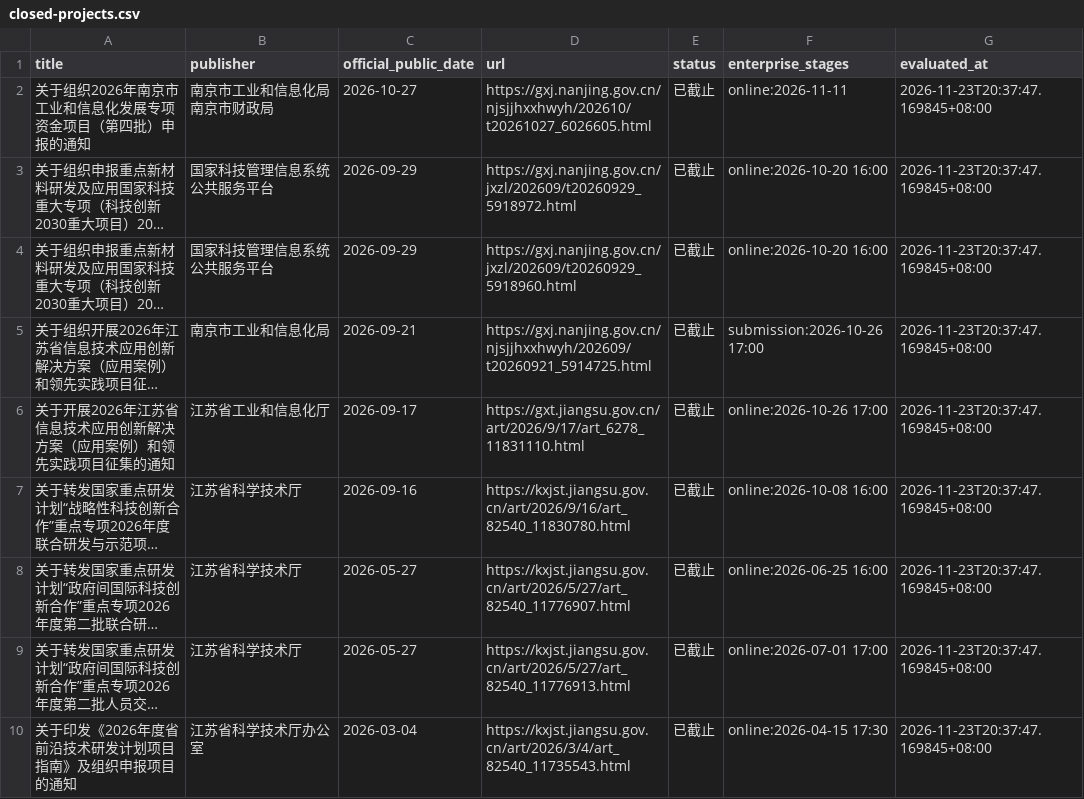
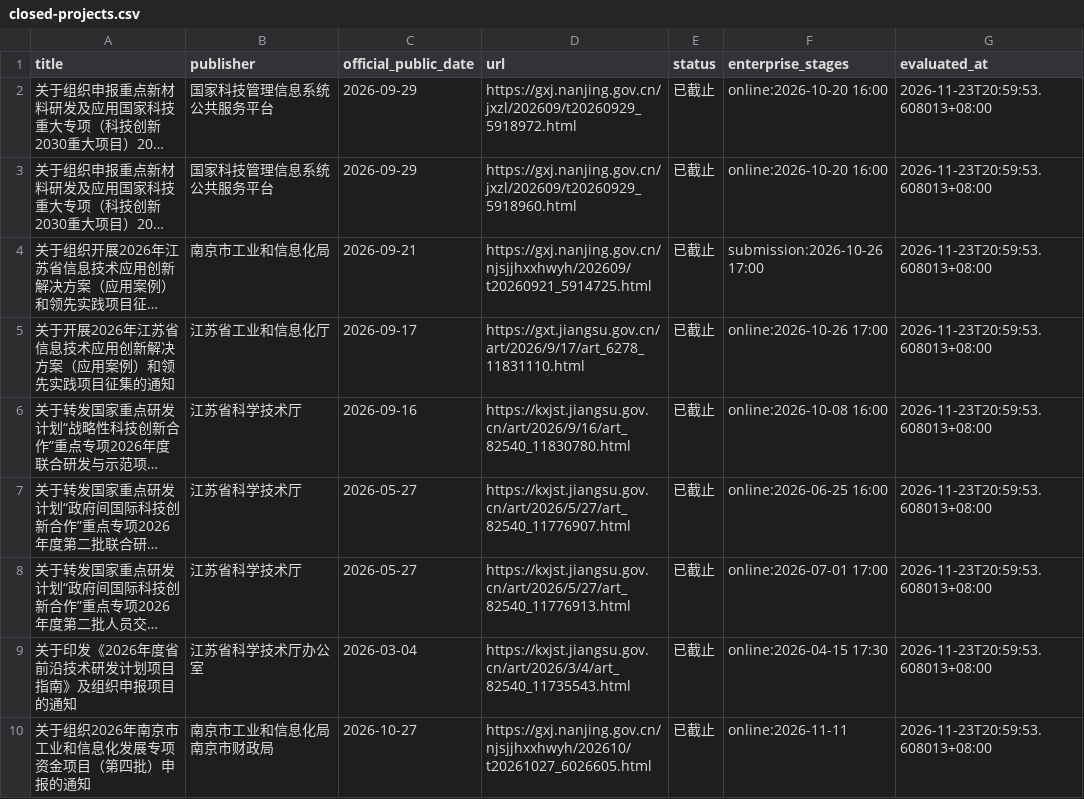
Before and after one commit to chenxingzi2371-sys/government-policy-public-site, a CSV file: previews/announcement-links/closed-projects.csv, drawn as a sheet; long unchanged cells end in …; removed rows and columns are numbered as before the commit, all else as after; the diff names each change by its address in the sheet, - before the commit and + after, or states it on an @@ line.

Commit message:
Refresh safe preview from final passing shared-batch no-send acceptance

```diff
--- a/previews/announcement-links/closed-projects.csv
+++ b/previews/announcement-links/closed-projects.csv
-row 2: 关于组织2026年南京市工业和信息化发展专项资金项目（第四批）申报的通知 | 南京市工业和信息化局 南京市财政局 | 2026-10-27 | https://gxj.nanjing.gov.cn/njsjjhxxhwyh/202610/t20261027_6026605.html | 已截止 | online:2026-11-11 | 2026-11-23T20:37:47.169845+08:00
-G2:G9 (evaluated_at): 2026-11-23T20:37:47.169845+08:00
+G2:G9 (evaluated_at): 2026-11-23T20:59:53.608013+08:00
+row 10: 关于组织2026年南京市工业和信息化发展专项资金项目（第四批）申报的通知 | 南京市工业和信息化局 南京市财政局 | 2026-10-27 | https://gxj.nanjing.gov.cn/njsjjhxxhwyh/202610/t20261027_6026605.html | 已截止 | online:2026-11-11 | 2026-11-23T20:59:53.608013+08:00
```
Also changed, not shown: 8 other files.
